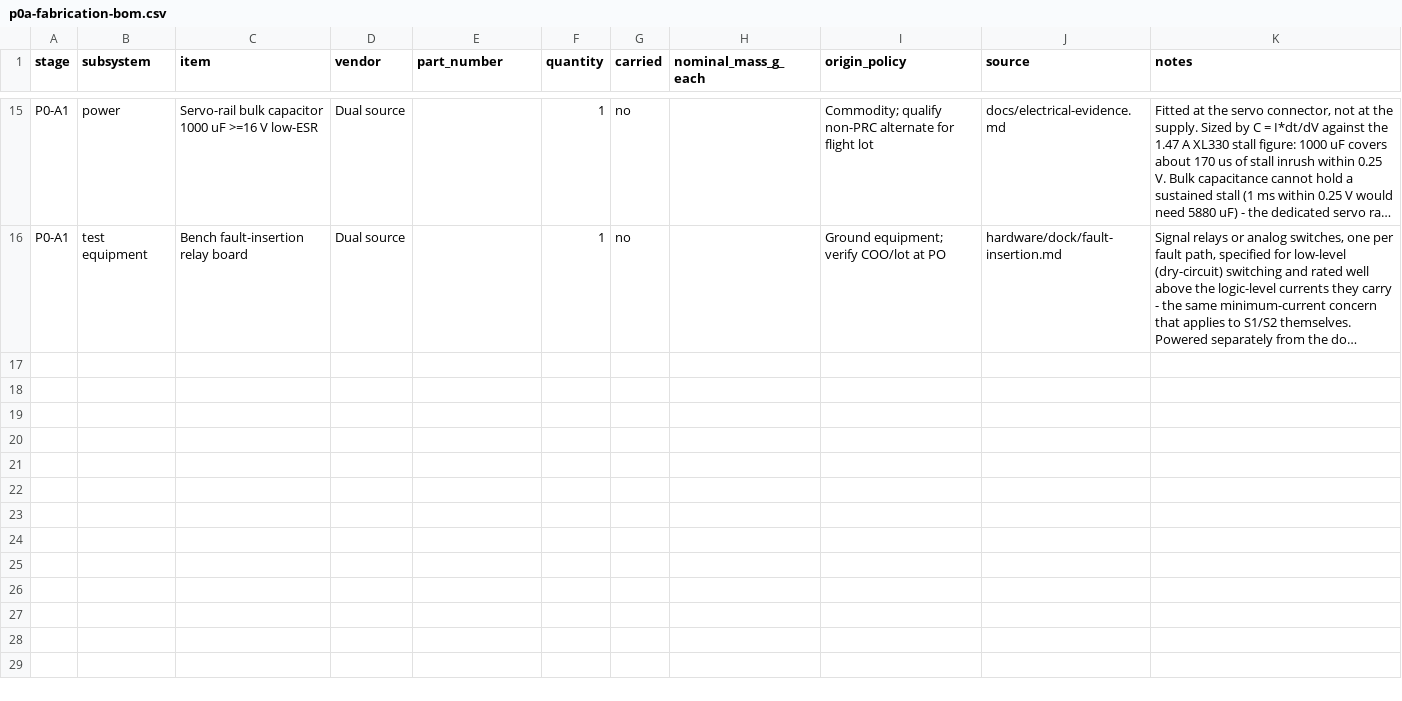
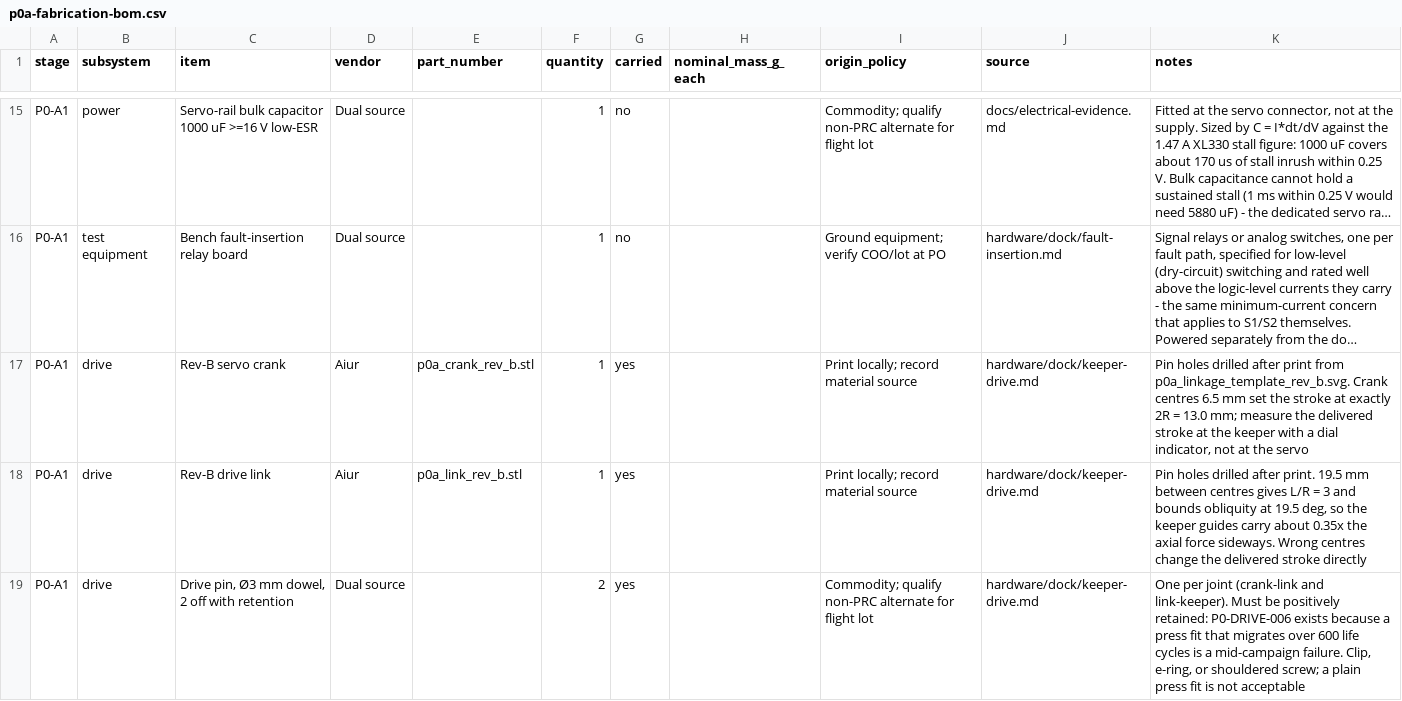
Before and after one commit to 0xSoftBoi/aiur, a CSV file: hardware/dock/p0a-fabrication-bom.csv, drawn as a sheet; only a part is shown, gaps mark what is left out; long unchanged cells end in …; the diff names each change by its address in the sheet, - before the commit and + after, or states it on an @@ line.

```diff
--- a/hardware/dock/p0a-fabrication-bom.csv
+++ b/hardware/dock/p0a-fabrication-bom.csv
+row 17: P0-A1 | drive | Rev-B servo crank | Aiur | p0a_crank_rev_b.stl | 1 | yes |  | Print locally; record material source | hardware/dock/keeper-drive.md | Pin holes drilled after print from p0a_linkage_template_rev_b.svg. Crank centres 6.5 mm set the stroke at exactly 2R = 13.0 mm; measure the delivered stroke at the keeper with a dial indicator, not at the servo
+row 18: P0-A1 | drive | Rev-B drive link | Aiur | p0a_link_rev_b.stl | 1 | yes |  | Print locally; record material source | hardware/dock/keeper-drive.md | Pin holes drilled after print. 19.5 mm between centres gives L/R = 3 and bounds obliquity at 19.5 deg, so the keeper guides carry about 0.35x the axial force sideways. Wrong centres change the delivered stroke directly
+row 19: P0-A1 | drive | Drive pin, Ø3 mm dowel, 2 off with retention | Dual source |  | 2 | yes |  | Commodity; qualify non-PRC alternate for flight lot | hardware/dock/keeper-drive.md | One per joint (crank-link and link-keeper). Must be positively retained: P0-DRIVE-006 exists because a press fit that migrates over 600 life cycles is a mid-campaign failure. Clip, e-ring, or shouldered screw; a plain press fit is not acceptable
```
Also changed, not shown: 8 other files.
